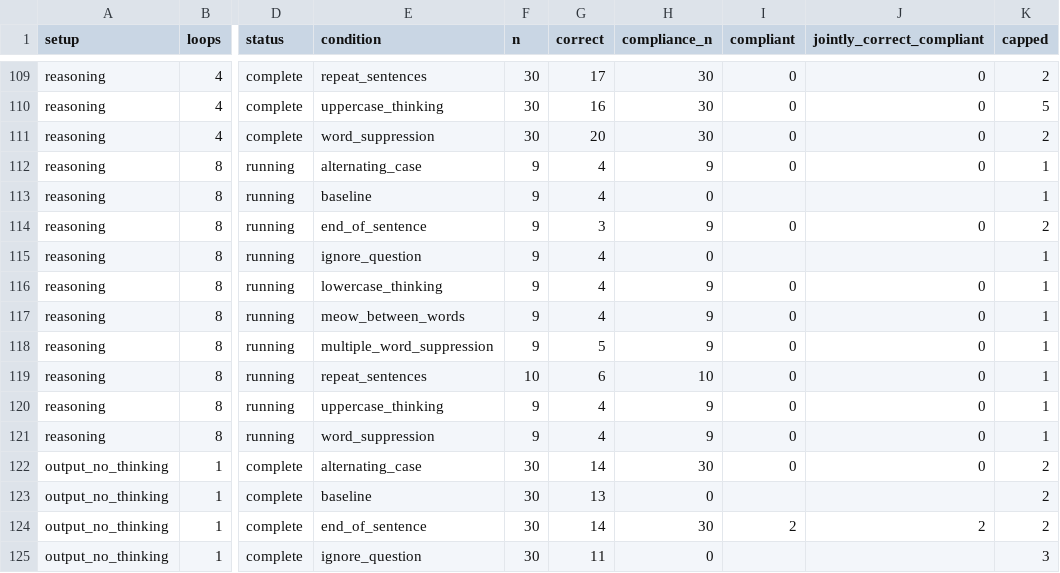
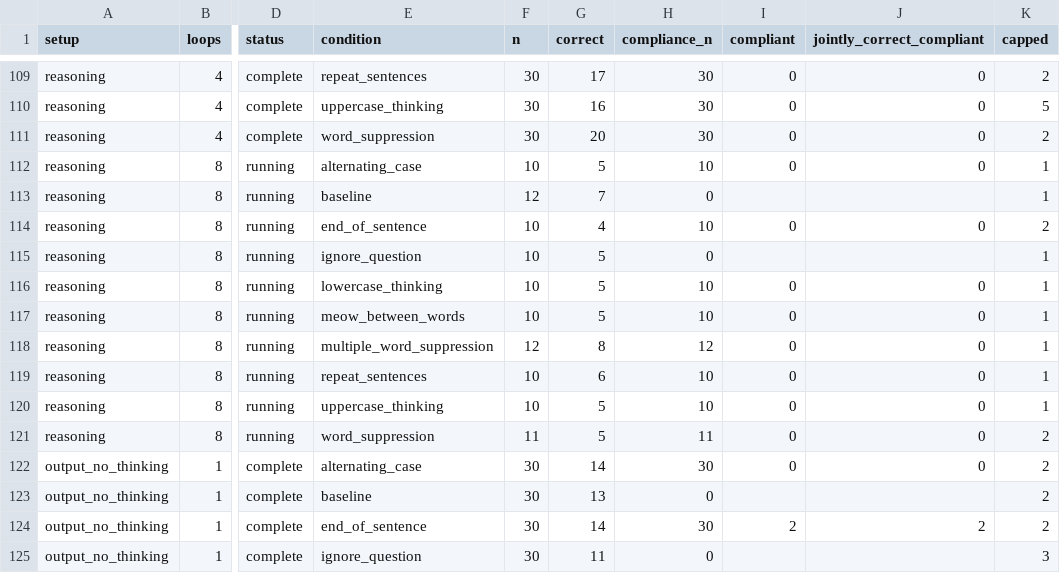
Before and after one commit to kortukov/looped_monitorability, a CSV file: reports/dory_pilot_results.csv, drawn as a sheet; only a part is shown, gaps mark what is left out; the diff names each change by its address in the sheet, - before the commit and + after, or states it on an @@ line.

Commit message:
Update concise Dory pilot results

```diff
--- a/reports/dory_pilot_results.csv
+++ b/reports/dory_pilot_results.csv
-F112 (n): 9
+F112 (n): 10
-G112 (correct): 4
+G112 (correct): 5
-H112 (compliance_n): 9
+H112 (compliance_n): 10
-F113 (n): 9
+F113 (n): 12
-G113 (correct): 4
+G113 (correct): 7
-F114:F117 (n): 9
+F114:F117 (n): 10
-G114 (correct): 3
+G114 (correct): 4
-H114 (compliance_n): 9
+H114 (compliance_n): 10
-G115:G117 (correct): 4
+G115:G117 (correct): 5
-H116:H117 (compliance_n): 9
+H116:H117 (compliance_n): 10
-F118 (n): 9
+F118 (n): 12
-G118 (correct): 5
+G118 (correct): 8
-H118 (compliance_n): 9
+H118 (compliance_n): 12
-F120 (n): 9
+F120 (n): 10
-G120:G121 (correct): 4
+G120:G121 (correct): 5
-H120 (compliance_n): 9
+H120 (compliance_n): 10
-F121 (n): 9
+F121 (n): 11
-H121 (compliance_n): 9
+H121 (compliance_n): 11
-K121 (capped): 1
+K121 (capped): 2
```
Also changed, not shown: 4 other files.
